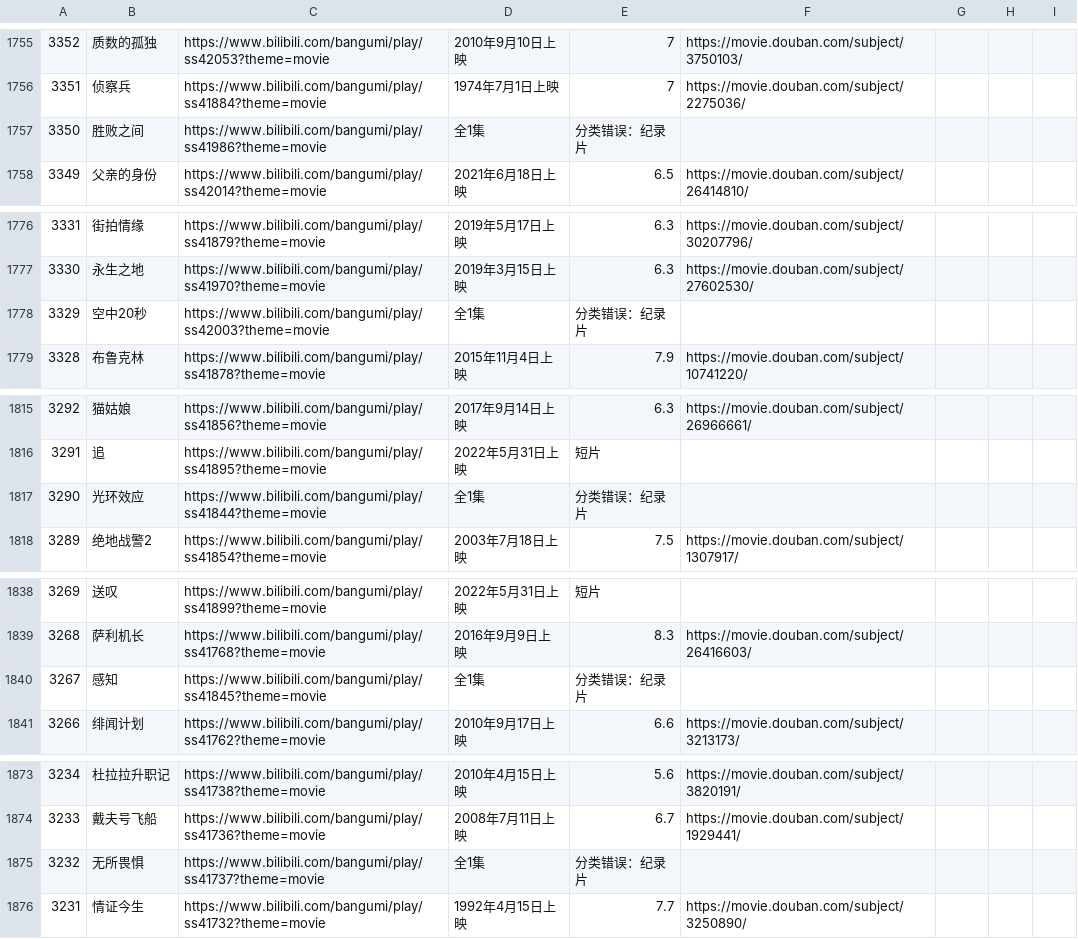
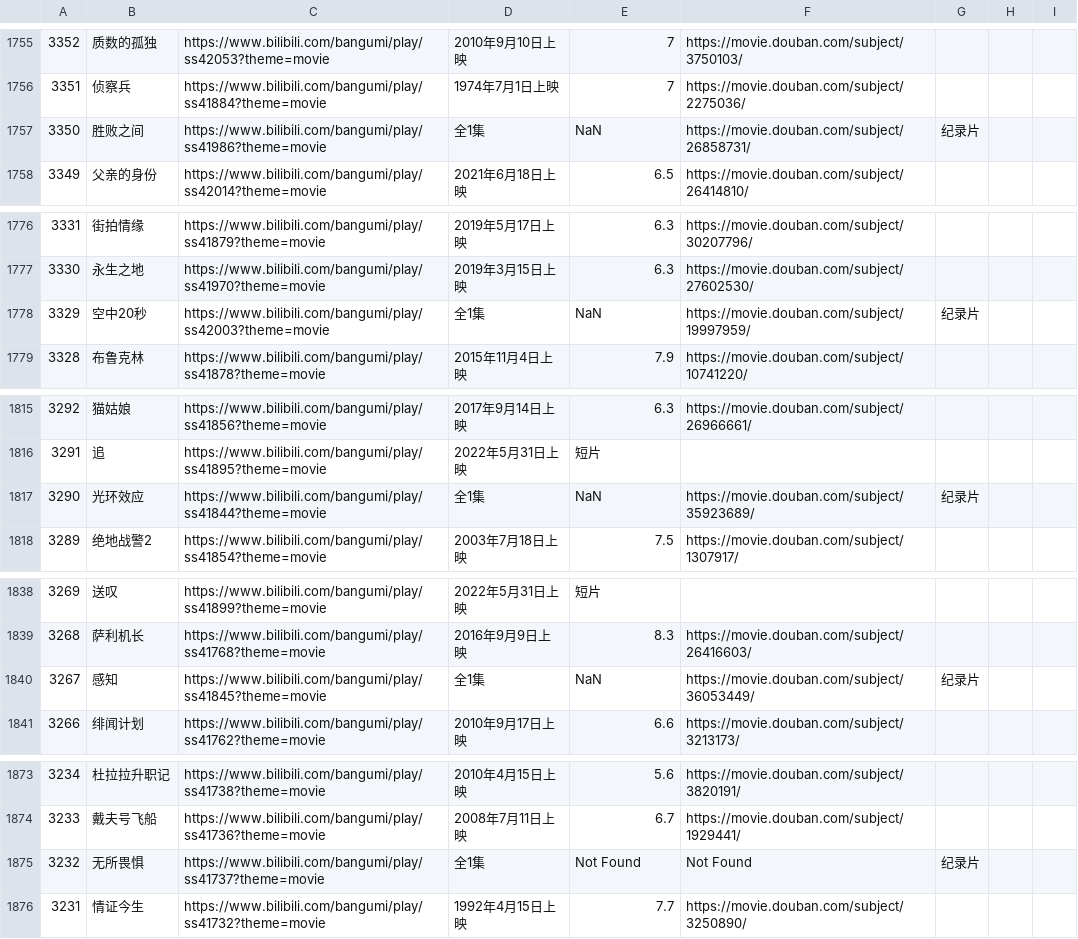
Before and after one commit to RuntimeErrorz/bili-douban-list, a CSV file: rating.csv, drawn as a sheet; only a part is shown, gaps mark what is left out; the diff covers the shown part only.

```diff
--- a/rating.csv
+++ b/rating.csv
@@ -1756,3 +1756,3 @@
 3351,侦察兵,https://www.bilibili.com/bangumi/play/ss41884?theme=movie,1974年7月1日上映,7,https://movie.douban.com/subject/2275036/,,,
-3350,胜败之间,https://www.bilibili.com/bangumi/play/ss41986?theme=movie,全1集,分类错误：纪录片,,,,
+3350,胜败之间,https://www.bilibili.com/bangumi/play/ss41986?theme=movie,全1集,NaN,https://movie.douban.com/subject/26858731/,纪录片,,
 3349,父亲的身份,https://www.bilibili.com/bangumi/play/ss42014?theme=movie,2021年6月18日上映,6.5,https://movie.douban.com/subject/26414810/,,,
@@ -1777,3 +1777,3 @@
 3330,永生之地,https://www.bilibili.com/bangumi/play/ss41970?theme=movie,2019年3月15日上映,6.3,https://movie.douban.com/subject/27602530/,,,
-3329,空中20秒,https://www.bilibili.com/bangumi/play/ss42003?theme=movie,全1集,分类错误：纪录片,,,,
+3329,空中20秒,https://www.bilibili.com/bangumi/play/ss42003?theme=movie,全1集,NaN,https://movie.douban.com/subject/19997959/,纪录片,,
 3328,布鲁克林,https://www.bilibili.com/bangumi/play/ss41878?theme=movie,2015年11月4日上映,7.9,https://movie.douban.com/subject/10741220/,,,
@@ -1816,3 +1816,3 @@
 3291,追,https://www.bilibili.com/bangumi/play/ss41895?theme=movie,2022年5月31日上映,短片,,,,
-3290,光环效应,https://www.bilibili.com/bangumi/play/ss41844?theme=movie,全1集,分类错误：纪录片,,,,
+3290,光环效应,https://www.bilibili.com/bangumi/play/ss41844?theme=movie,全1集,NaN,https://movie.douban.com/subject/35923689/,纪录片,,
 3289,绝地战警2,https://www.bilibili.com/bangumi/play/ss41854?theme=movie,2003年7月18日上映,7.5,https://movie.douban.com/subject/1307917/,,,
@@ -1839,3 +1839,3 @@
 3268,萨利机长,https://www.bilibili.com/bangumi/play/ss41768?theme=movie,2016年9月9日上映,8.3,https://movie.douban.com/subject/26416603/,,,
-3267,感知,https://www.bilibili.com/bangumi/play/ss41845?theme=movie,全1集,分类错误：纪录片,,,,
+3267,感知,https://www.bilibili.com/bangumi/play/ss41845?theme=movie,全1集,NaN,https://movie.douban.com/subject/36053449/,纪录片,,
 3266,绯闻计划,https://www.bilibili.com/bangumi/play/ss41762?theme=movie,2010年9月17日上映,6.6,https://movie.douban.com/subject/3213173/,,,
@@ -1874,3 +1874,3 @@
 3233,戴夫号飞船,https://www.bilibili.com/bangumi/play/ss41736?theme=movie,2008年7月11日上映,6.7,https://movie.douban.com/subject/1929441/,,,
-3232,无所畏惧,https://www.bilibili.com/bangumi/play/ss41737?theme=movie,全1集,分类错误：纪录片,,,,
+3232,无所畏惧,https://www.bilibili.com/bangumi/play/ss41737?theme=movie,全1集,Not Found,Not Found,纪录片,,
 3231,情证今生,https://www.bilibili.com/bangumi/play/ss41732?theme=movie,1992年4月15日上映,7.7,https://movie.douban.com/subject/3250890/,,,
```
Also changed, not shown: 52 edited cells elsewhere in this file.
